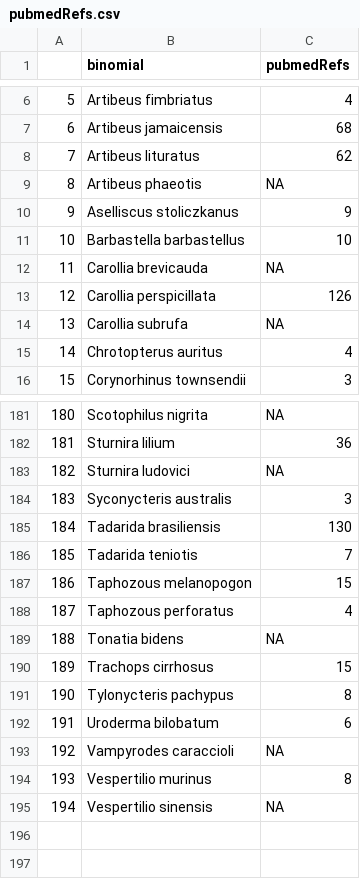
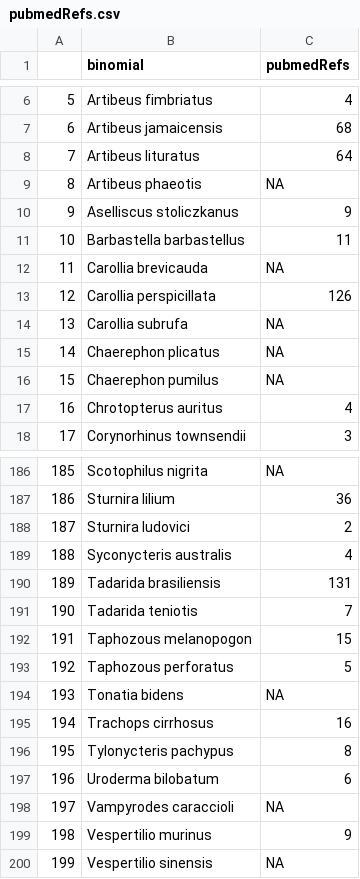
Before and after one commit to timcdlucas/PhDThesis, a CSV file: data/Chapter3/pubmedRefs.csv, drawn as a sheet; only a part is shown, gaps mark what is left out; addresses are those after the commit; the diff covers the shown part only; the diff names each change by its address in the sheet, - before the commit and + after, or states it on an @@ line.

```diff
--- a/data/Chapter3/pubmedRefs.csv
+++ b/data/Chapter3/pubmedRefs.csv
-C8 (pubmedRefs): 62
+C8 (pubmedRefs): 64
-C11 (pubmedRefs): 10
+C11 (pubmedRefs): 11
+row 15: 14 | Chaerephon plicatus | NA
+row 16: 15 | Chaerephon pumilus | NA
@@ column A renumbered from row 17 down @@
-C188 (pubmedRefs): NA
+C188 (pubmedRefs): 2
-C189 (pubmedRefs): 3
+C189 (pubmedRefs): 4
-C190 (pubmedRefs): 130
+C190 (pubmedRefs): 131
-C193 (pubmedRefs): 4
+C193 (pubmedRefs): 5
-C195 (pubmedRefs): 15
+C195 (pubmedRefs): 16
-C199 (pubmedRefs): 8
+C199 (pubmedRefs): 9
```
Also changed, not shown: 3 added rows and 23 edited cells elsewhere in this file, data/Chapter3/nSpecies.csv, data/Chapter3/scholarRefs.csv, 32 other files.
